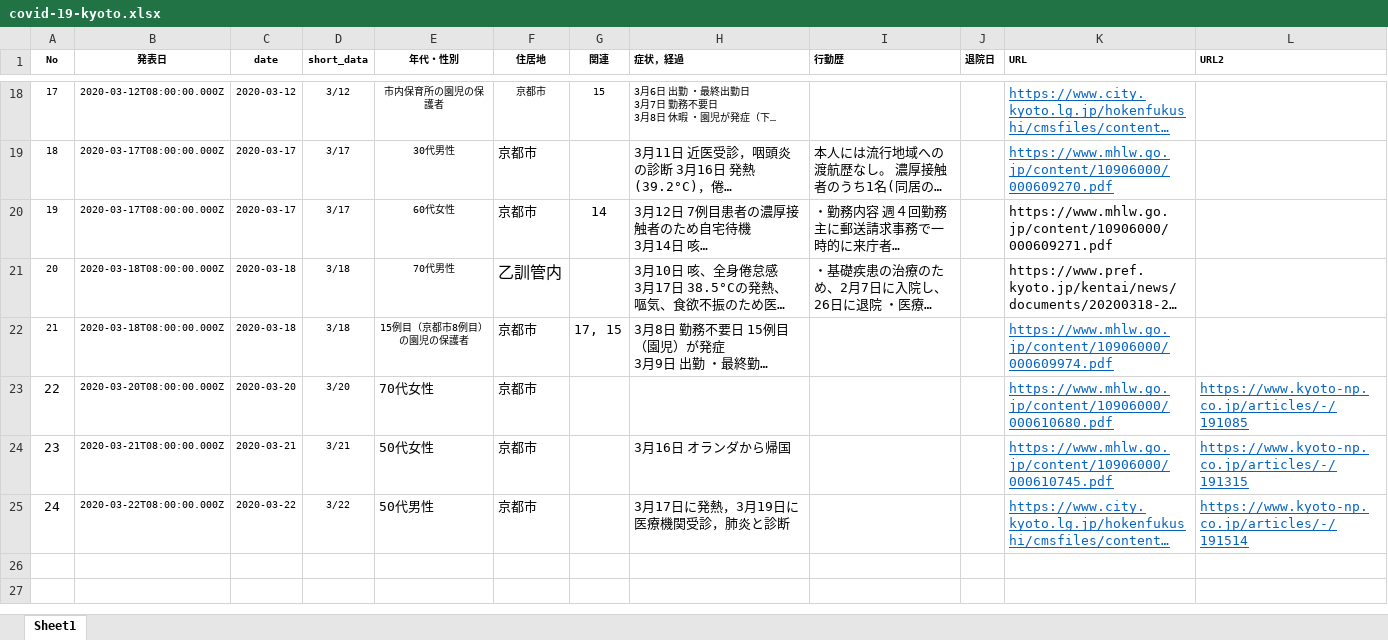
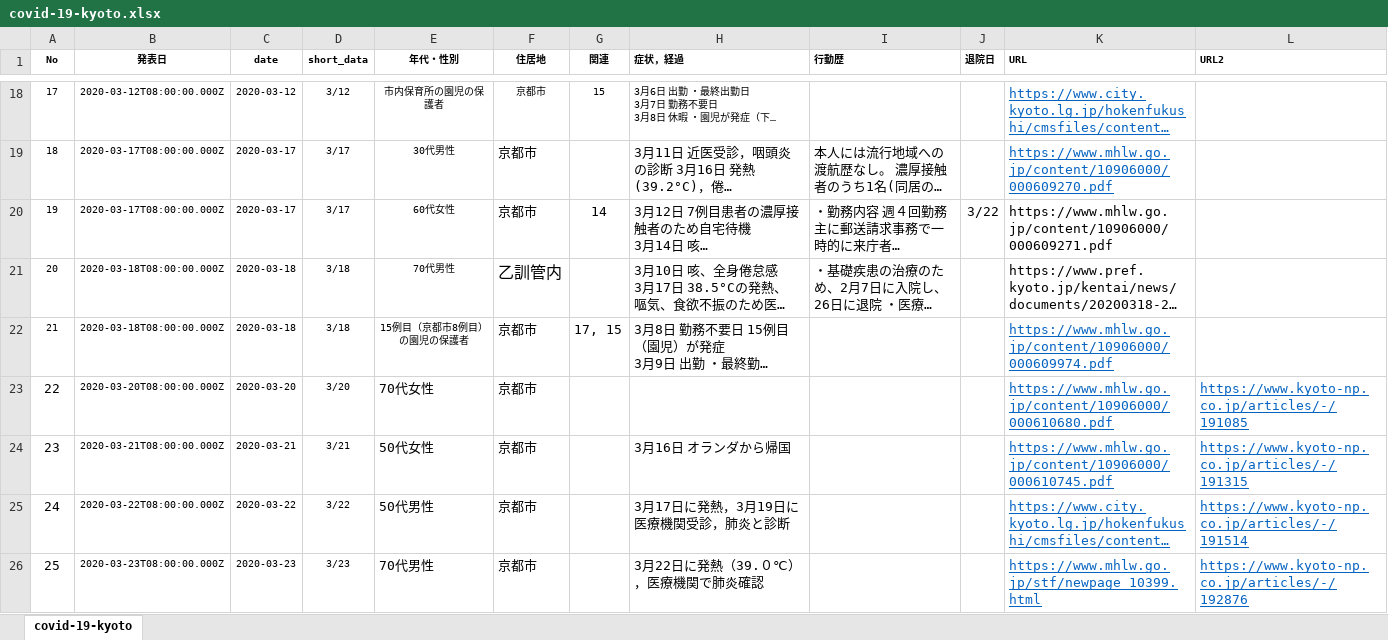
Before and after one commit to yasuhitoinoue/covid19-kyoto, an Excel workbook: data/covid-19-kyoto.xlsx, sheet covid-19-kyoto, drawn as a sheet; only a part is shown, gaps mark what is left out; long unchanged cells end in …; values as stored, in another font and other column widths than the file's, no borders; the diff names each change by its address in the sheet, - before the commit and + after, or states it on an @@ line.

```diff
--- a/data/covid-19-kyoto.xlsx (sheet covid-19-kyoto)
+++ b/data/covid-19-kyoto.xlsx (sheet covid-19-kyoto)
-sheet tab: Sheet1
+sheet tab: covid-19-kyoto
-J20 (退院日): (empty)
+J20 (退院日): 3/22
+row 26: 25 | 2020-03-23T08:00:00.000Z | 2020-03-23 | 3/23 | 70代男性 | 京都市 |  | 3月22日に発熱（39.０℃），医療機関で肺炎確認 |  |  | https://www.mhlw.go.jp/stf/newpage_10399.html | https://www.kyoto-np.co.jp/articles/-/192876
```
Also changed, not shown: 2 other files.
